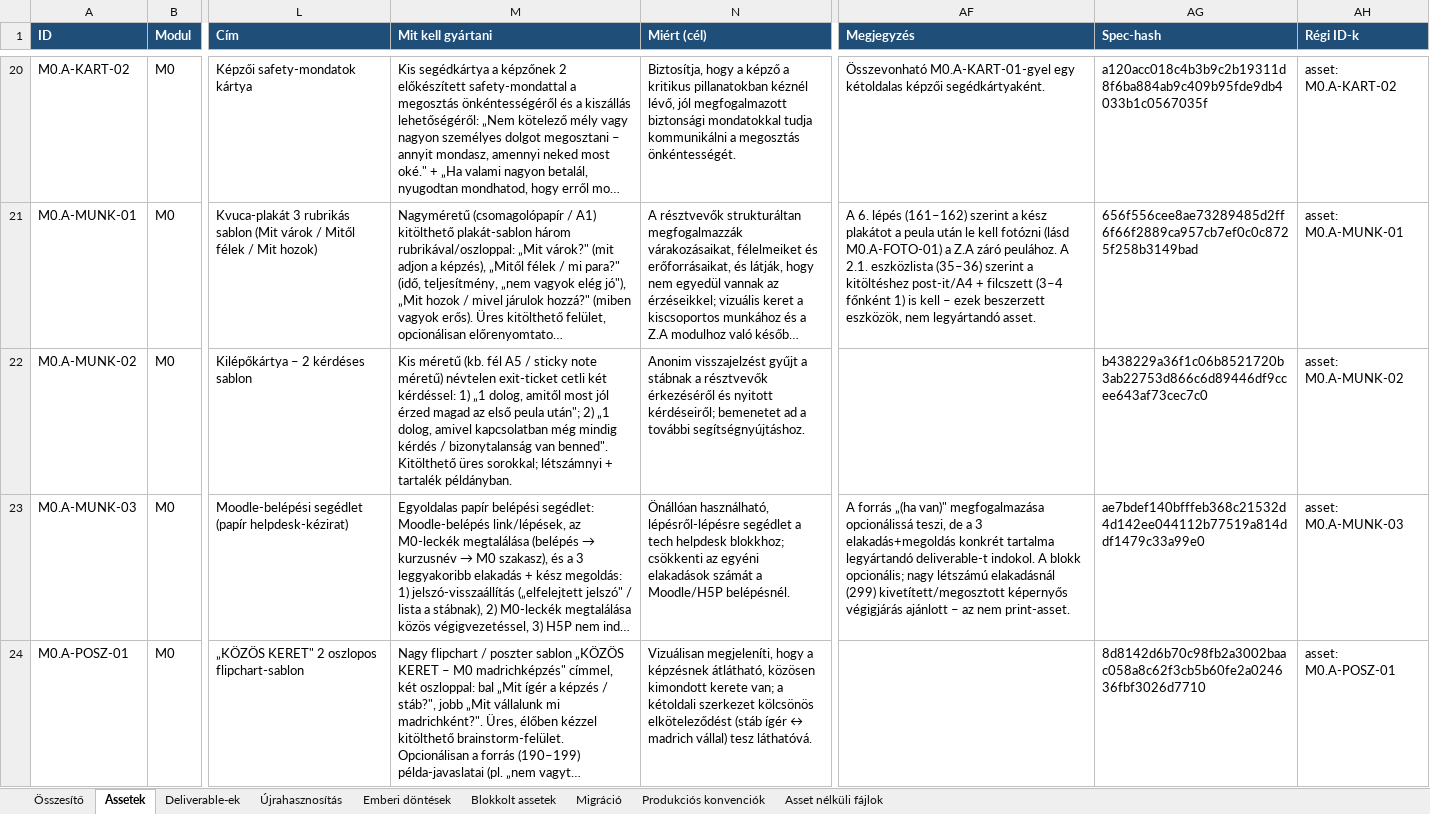
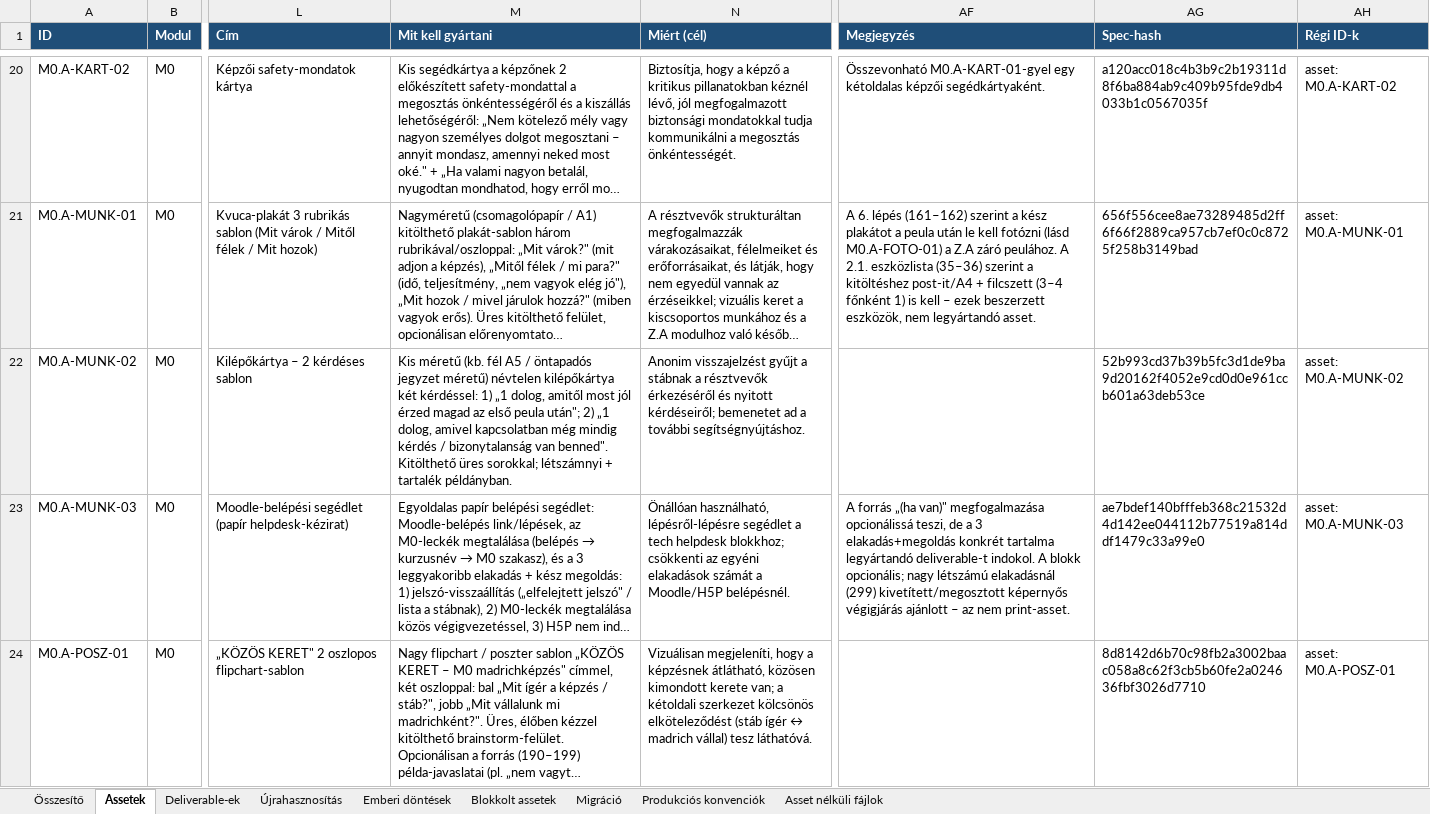
Before and after one commit to hasomerhacairhu/modszertani-kepzes, an Excel workbook: 02 Tervezet/Média-assetek/Média-asset regiszter.xlsx, sheet Assetek, drawn as a sheet; only a part is shown, gaps mark what is left out; long unchanged cells end in …; values as stored, in another font and other column widths than the file's, no borders; the diff covers the shown part only; the diff names each change by its address in the sheet, - before the commit and + after, or states it on an @@ line.

```diff
--- a/02 Tervezet/Média-assetek/Média-asset regiszter.xlsx (sheet Assetek)
+++ b/02 Tervezet/Média-assetek/Média-asset regiszter.xlsx (sheet Assetek)
-M22 (Mit kell gyártani): …A5 / sticky note méretű) névtelen exit-ticket cetli két kérdéssel:…
+M22 (Mit kell gyártani): …A5 / öntapadós jegyzet méretű) névtelen kilépőkártya két kérdéssel:…
-AG22 (Spec-hash): b438229a36f1c06b8521720b3ab22753d866c6d89446df9ccee643af73cec7c0
+AG22 (Spec-hash): 52b993cd37b39b5fc3d1de9ba9d20162f4052e9cd0d0e961ccb601a63deb53ce
```
Also changed, not shown: 3 edited cells elsewhere in this sheet, 2 other files.
